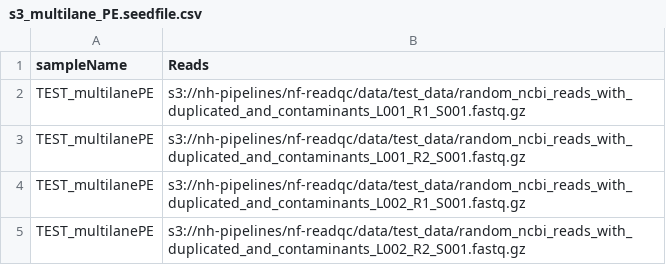
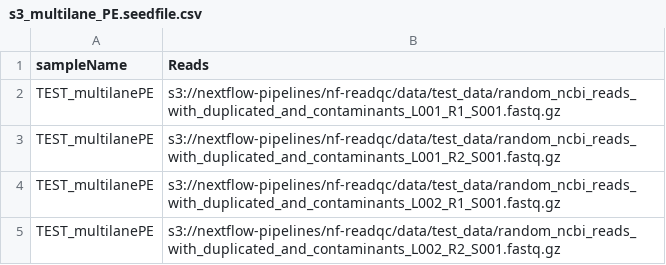
Before and after one commit to FischbachLab/nf-readqc, a CSV file: data/test_data/s3_multilane_PE.seedfile.csv, drawn as a sheet.

```diff
--- a/data/test_data/s3_multilane_PE.seedfile.csv
+++ b/data/test_data/s3_multilane_PE.seedfile.csv
@@ -1,5 +1,5 @@
 sampleName,Reads
-TEST_multilanePE,s3://nh-pipelines/nf-readqc/data/test_data/random_ncbi_reads_with_duplicated_and_contaminants_L001_R1_S001.fastq.gz
-TEST_multilanePE,s3://nh-pipelines/nf-readqc/data/test_data/random_ncbi_reads_with_duplicated_and_contaminants_L001_R2_S001.fastq.gz
-TEST_multilanePE,s3://nh-pipelines/nf-readqc/data/test_data/random_ncbi_reads_with_duplicated_and_contaminants_L002_R1_S001.fastq.gz
-TEST_multilanePE,s3://nh-pipelines/nf-readqc/data/test_data/random_ncbi_reads_with_duplicated_and_contaminants_L002_R2_S001.fastq.gz
+TEST_multilanePE,s3://nextflow-pipelines/nf-readqc/data/test_data/random_ncbi_reads_with_duplicated_and_contaminants_L001_R1_S001.fastq.gz
+TEST_multilanePE,s3://nextflow-pipelines/nf-readqc/data/test_data/random_ncbi_reads_with_duplicated_and_contaminants_L001_R2_S001.fastq.gz
+TEST_multilanePE,s3://nextflow-pipelines/nf-readqc/data/test_data/random_ncbi_reads_with_duplicated_and_contaminants_L002_R1_S001.fastq.gz
+TEST_multilanePE,s3://nextflow-pipelines/nf-readqc/data/test_data/random_ncbi_reads_with_duplicated_and_contaminants_L002_R2_S001.fastq.gz
```
Also changed, not shown: 2 other files.
